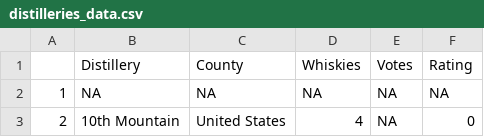
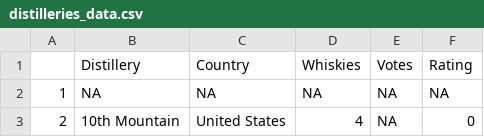
Before and after one commit to ConnorJWolfe/whiskey_data_analysis, a CSV file: distilleries_data.csv, drawn as a sheet; only a part is shown.

Commit message:
Update distilleries_data.csv

```diff
--- a/distilleries_data.csv
+++ b/distilleries_data.csv
@@ -1,2 +1,2 @@
-"","Distillery","County","Whiskies","Votes","Rating"
+"","Distillery","Country","Whiskies","Votes","Rating"
 "1",NA,NA,NA,NA,NA
```
